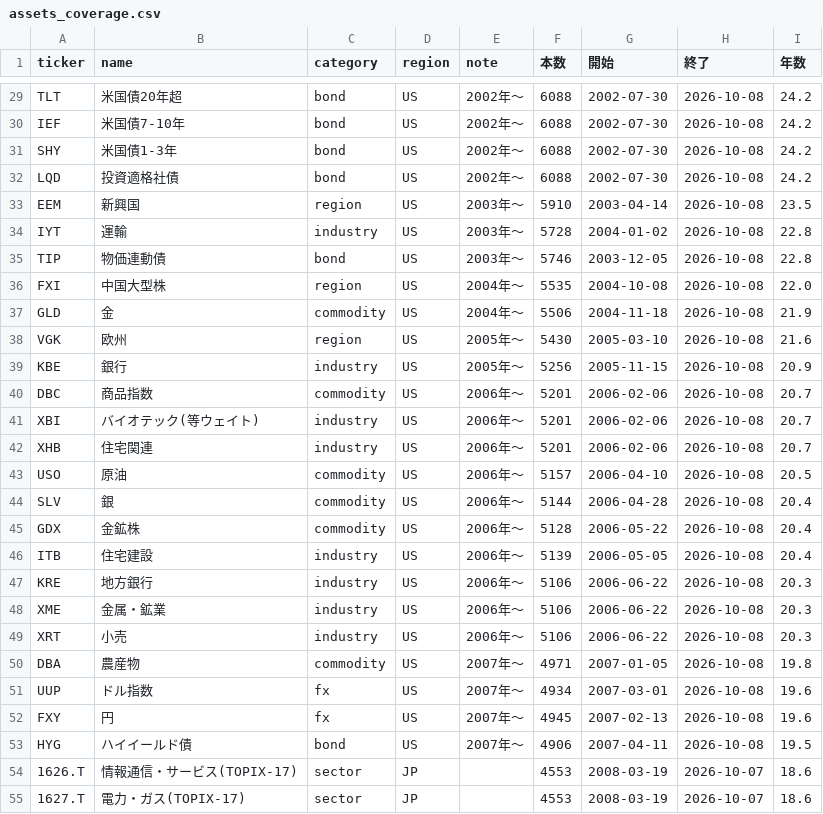
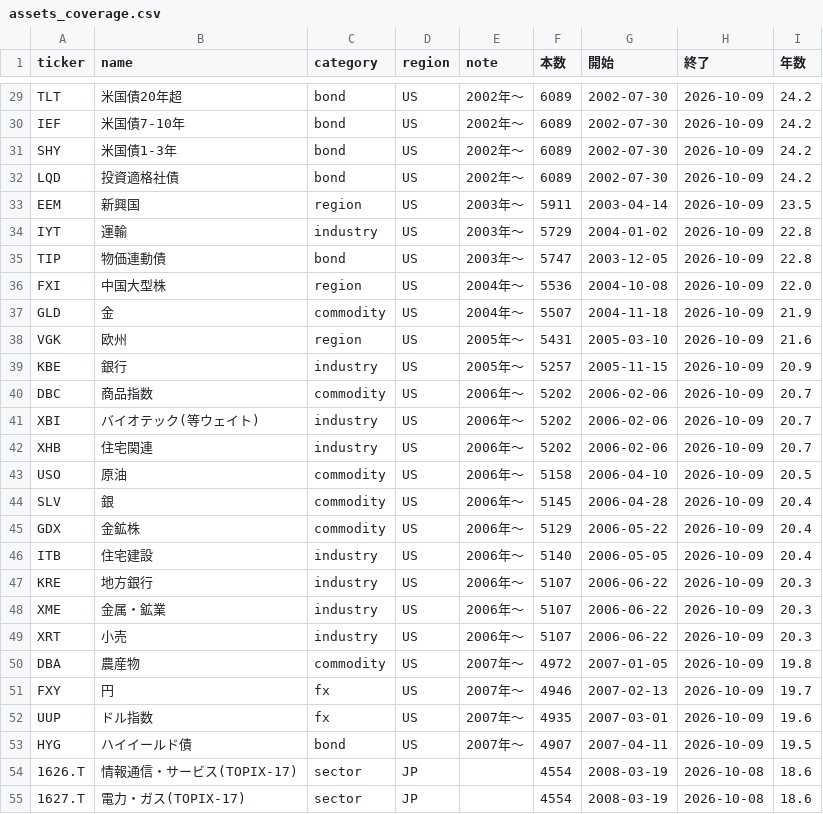
Before and after one commit to ryoubox-cpu/jp-stock-data, a CSV file: data/assets_coverage.csv, drawn as a sheet; only a part is shown, gaps mark what is left out; removed rows and columns are numbered as before the commit, all else as after; the diff covers the shown part only; the diff names each change by its address in the sheet, - before the commit and + after, or states it on an @@ line.

```diff
--- a/data/assets_coverage.csv
+++ b/data/assets_coverage.csv
-F29:F32 (本数): 6088
+F29:F32 (本数): 6089
-H29:H50 (終了): 2026-10-08
+H29:H50 (終了): 2026-10-09
-F33 (本数): 5910
+F33 (本数): 5911
-F34 (本数): 5728
+F34 (本数): 5729
-F35 (本数): 5746
+F35 (本数): 5747
-F36 (本数): 5535
+F36 (本数): 5536
-F37 (本数): 5506
+F37 (本数): 5507
-F38 (本数): 5430
+F38 (本数): 5431
-F39 (本数): 5256
+F39 (本数): 5257
-F40:F42 (本数): 5201
+F40:F42 (本数): 5202
-F43 (本数): 5157
+F43 (本数): 5158
-F44 (本数): 5144
+F44 (本数): 5145
-F45 (本数): 5128
+F45 (本数): 5129
-F46 (本数): 5139
+F46 (本数): 5140
-F47:F49 (本数): 5106
+F47:F49 (本数): 5107
-F50 (本数): 4971
+F50 (本数): 4972
+row 51: FXY | 円 | fx | US | 2007年〜 | 4946 | 2007-02-13 | 2026-10-09 | 19.7
-F52 (本数): 4934
+F52 (本数): 4935
-H52 (終了): 2026-10-08
+H52 (終了): 2026-10-09
-row 52: FXY | 円 | fx | US | 2007年〜 | 4945 | 2007-02-13 | 2026-10-08 | 19.6
-F53 (本数): 4906
+F53 (本数): 4907
-H53 (終了): 2026-10-08
+H53 (終了): 2026-10-09
-F54:F55 (本数): 4553
+F54:F55 (本数): 4554
-H54:H55 (終了): 2026-10-07
+H54:H55 (終了): 2026-10-08
```
Also changed, not shown: 98 edited cells elsewhere in this file, 32 other files.
